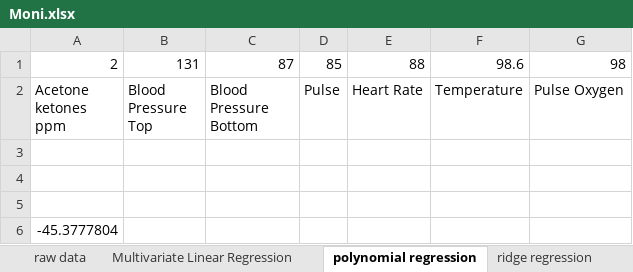
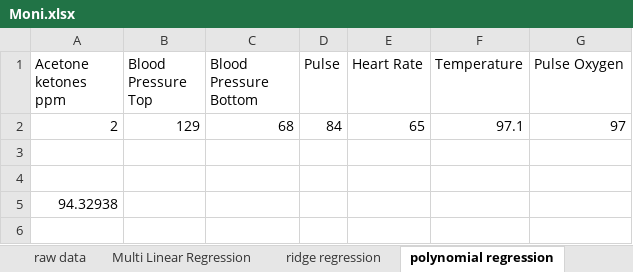
Before and after one commit to jtb21091/Moni, an Excel workbook: Moni.xlsx, sheet polynomial regression, drawn as a sheet; values as stored, in another font and other column widths than the file's, no borders; removed rows and columns are numbered as before the commit, all else as after; the diff names each change by its address in the sheet, - before the commit and + after, or states it on an @@ line.

```diff
--- a/Moni.xlsx (sheet polynomial regression)
+++ b/Moni.xlsx (sheet polynomial regression)
-sheet tab: Multivariate Linear Regression
+sheet tab: Multi Linear Regression
@@ sheet tab order changed: raw data | Multi Linear Regression | ridge regression | polynomial regression @@
-row 1: 2 | 131 | 87 | 85 | 88 | 98.6 | 98
+row 2: 2 | 129 | 68 | 84 | 65 | 97.1 | 97
-row 5: (empty)
-A5 (Acetone ketones ppm): -45.3777804
+A5 (Acetone ketones ppm): 94.32938
```
Also changed, not shown: sheet raw data, sheet ridge regression, sheet Multi Linear Regression, other sheet tabs.
